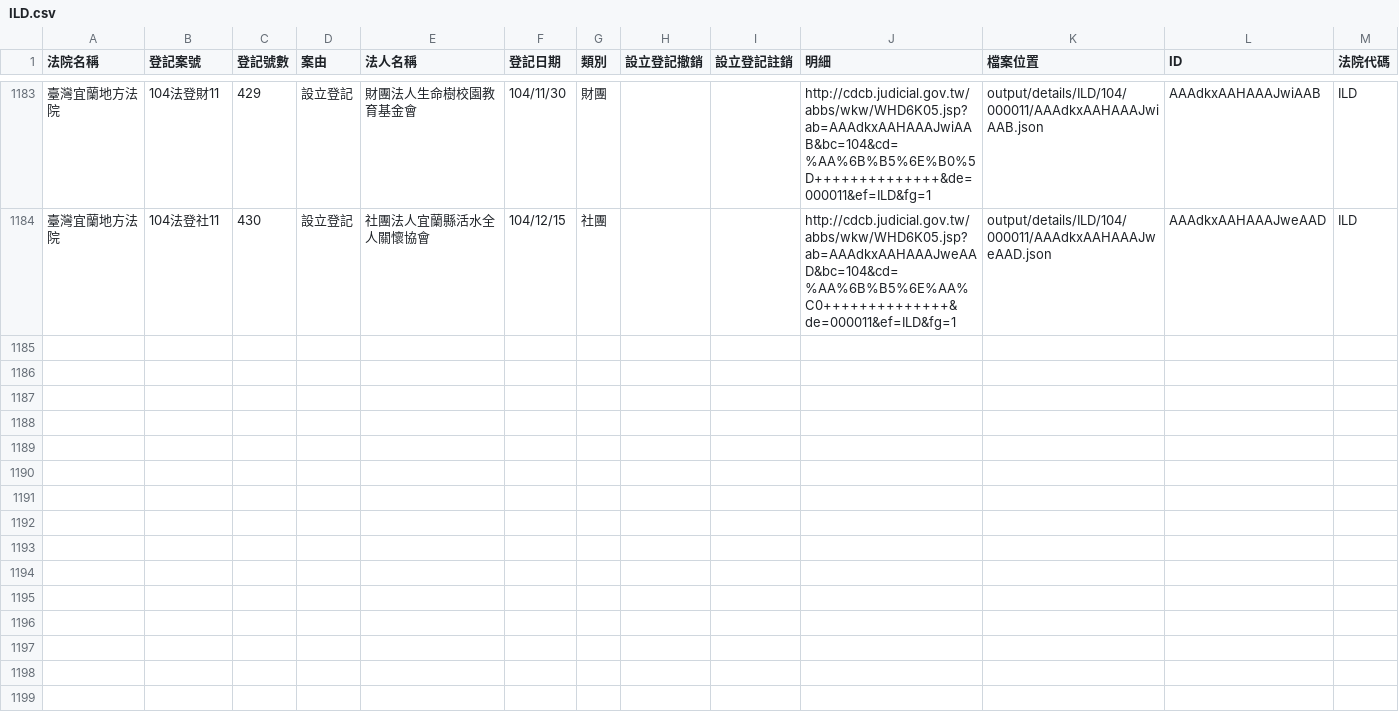
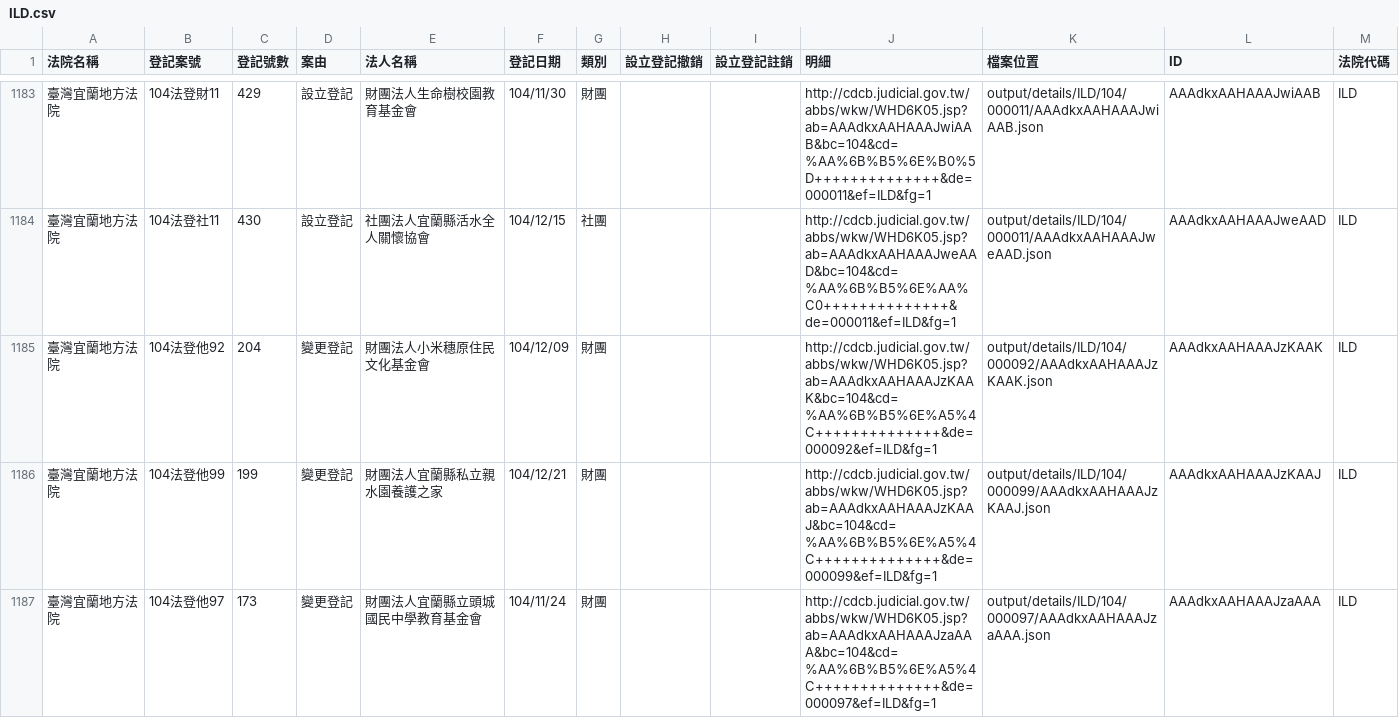
Before and after one commit to taichunmin/foundationtw, a CSV file: output/lists/ILD.csv, drawn as a sheet; only a part is shown, gaps mark what is left out.

```diff
--- a/output/lists/ILD.csv
+++ b/output/lists/ILD.csv
@@ -1184 +1184,4 @@
 臺灣宜蘭地方法院,104法登社11,430,設立登記,社團法人宜蘭縣活水全人關懷協會,104/12/15,社團,,,http://cdcb.judicial.gov.tw/abbs/wkw/WHD6K05.jsp?ab=AAAdkxAAHAAAJweAAD&bc=104&cd=%AA%6B%B5%6E%AA%C0++++++++++++++&de=000011&ef=ILD&fg=1,output/details/ILD/104/000011/AAAdkxAAHAAAJweAAD.json,AAAdkxAAHAAAJweAAD,ILD
+臺灣宜蘭地方法院,104法登他92,204,變更登記,財團法人小米穗原住民文化基金會,104/12/09,財團,,,http://cdcb.judicial.gov.tw/abbs/wkw/WHD6K05.jsp?ab=AAAdkxAAHAAAJzKAAK&bc=104&cd=%AA%6B%B5%6E%A5%4C++++++++++++++&de=000092&ef=ILD&fg=1,output/details/ILD/104/000092/AAAdkxAAHAAAJzKAAK.json,AAAdkxAAHAAAJzKAAK,ILD
+臺灣宜蘭地方法院,104法登他99,199,變更登記,財團法人宜蘭縣私立親水園養護之家,104/12/21,財團,,,http://cdcb.judicial.gov.tw/abbs/wkw/WHD6K05.jsp?ab=AAAdkxAAHAAAJzKAAJ&bc=104&cd=%AA%6B%B5%6E%A5%4C++++++++++++++&de=000099&ef=ILD&fg=1,output/details/ILD/104/000099/AAAdkxAAHAAAJzKAAJ.json,AAAdkxAAHAAAJzKAAJ,ILD
+臺灣宜蘭地方法院,104法登他97,173,變更登記,財團法人宜蘭縣立頭城國民中學教育基金會,104/11/24,財團,,,http://cdcb.judicial.gov.tw/abbs/wkw/WHD6K05.jsp?ab=AAAdkxAAHAAAJzaAAA&bc=104&cd=%AA%6B%B5%6E%A5%4C++++++++++++++&de=000097&ef=ILD&fg=1,output/details/ILD/104/000097/AAAdkxAAHAAAJzaAAA.json,AAAdkxAAHAAAJzaAAA,ILD
```
Also changed, not shown: output/lists/CHD.csv, output/lists/SCD.csv, 38 other files.
